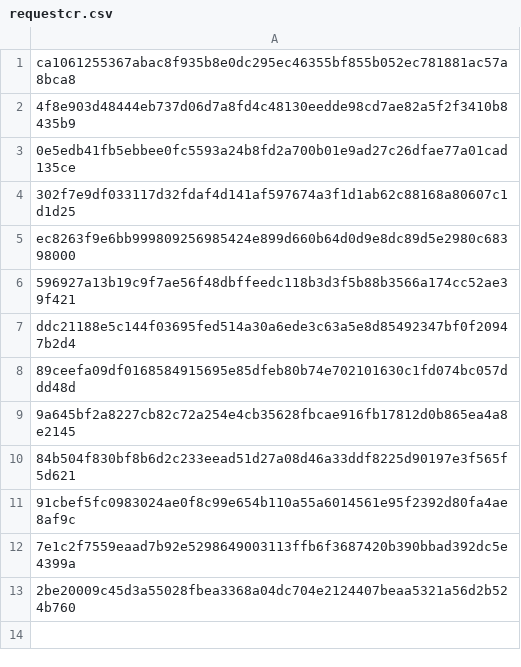
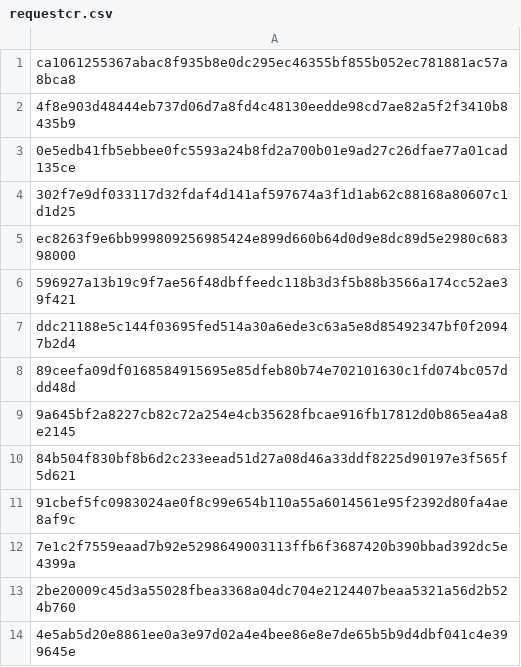
Before and after one commit to mabbsolute/tgs, a CSV file: requestcr.csv, drawn as a sheet.

Commit message:
Update requestcr.csv

```diff
--- a/requestcr.csv
+++ b/requestcr.csv
@@ -13 +13,2 @@ ddc21188e5c144f03695fed514a30a6ede3c63a5e8d85492347bf0f20947b2d4
 2be20009c45d3a55028fbea3368a04dc704e2124407beaa5321a56d2b524b760
+4e5ab5d20e8861ee0a3e97d02a4e4bee86e8e7de65b5b9d4dbf041c4e399645e
```
